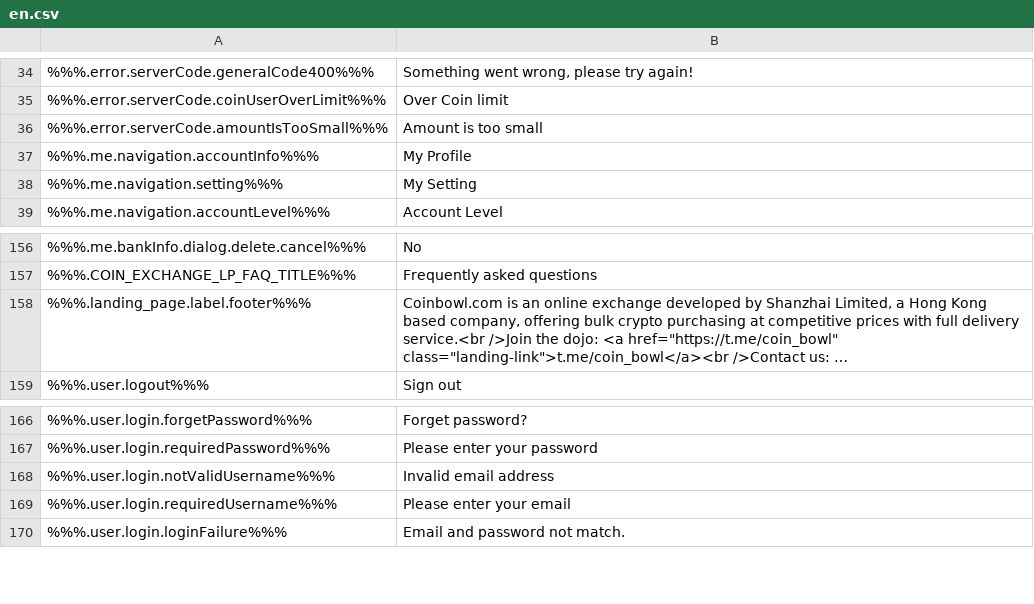
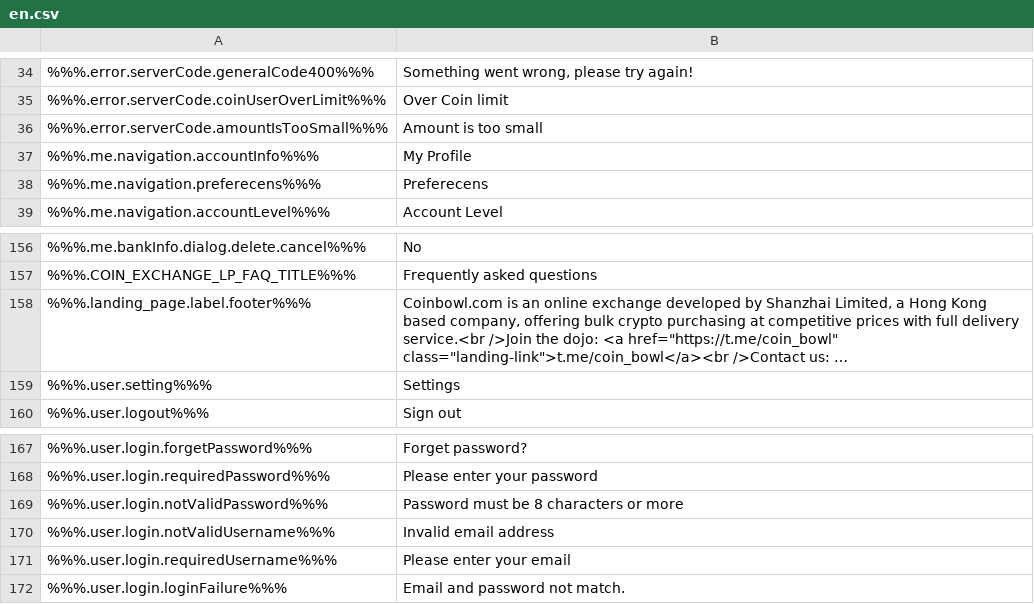
Before and after one commit to ninjadotorg/coin-exchange-i18n, a CSV file: store/en.csv, drawn as a sheet; only a part is shown, gaps mark what is left out; long unchanged cells end in …; removed rows and columns are numbered as before the commit, all else as after; the diff names each change by its address in the sheet, - before the commit and + after, or states it on an @@ line.

```diff
--- a/store/en.csv
+++ b/store/en.csv
-row 38: %%%.me.navigation.setting%%% | My Setting
+row 38: %%%.me.navigation.preferecens%%% | Preferecens
+row 159: %%%.user.setting%%% | Settings
+row 169: %%%.user.login.notValidPassword%%% | Password must be 8 characters or more
```
Also changed, not shown: 4 other files.
